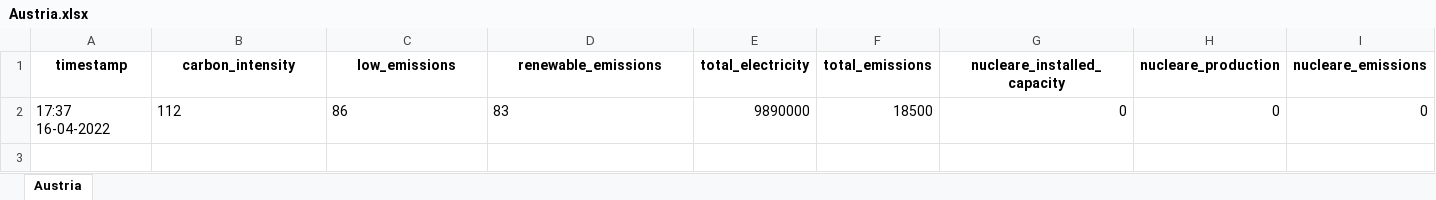
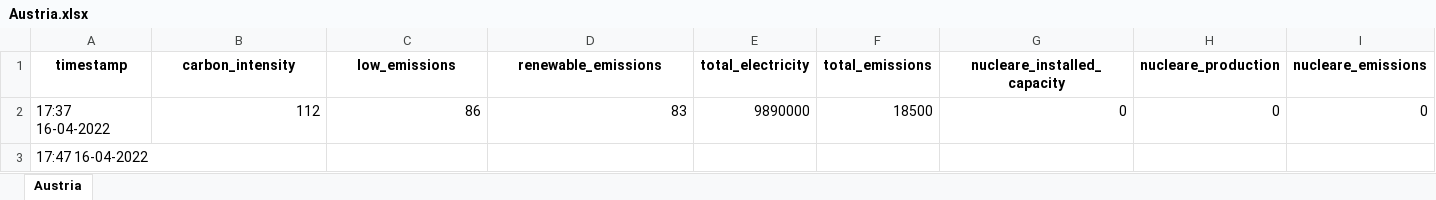
Before and after one commit to simoneloop/BigData, an Excel workbook: states/Austria.xlsx, sheet Austria, drawn as a sheet; only a part is shown; values as stored, in another font and other column widths than the file's, no borders; rows hold the shown columns only; the diff names each change by its address in the sheet, - before the commit and + after, or states it on an @@ line.

```diff
--- a/states/Austria.xlsx (sheet Austria)
+++ b/states/Austria.xlsx (sheet Austria)
-B2:D2 alignment: left
+B2:D2 alignment: right
+row 3: 17:47 16-04-2022
```
Also changed, not shown: 1 other file.
